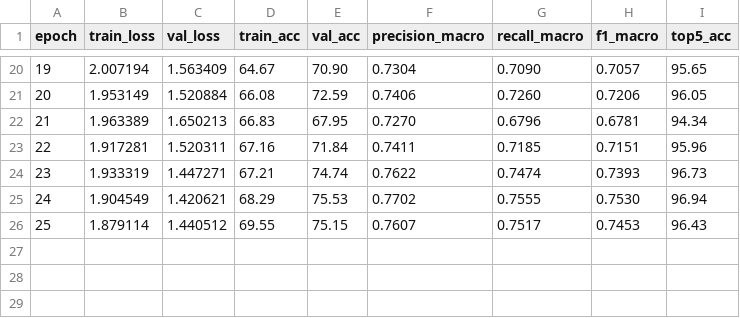
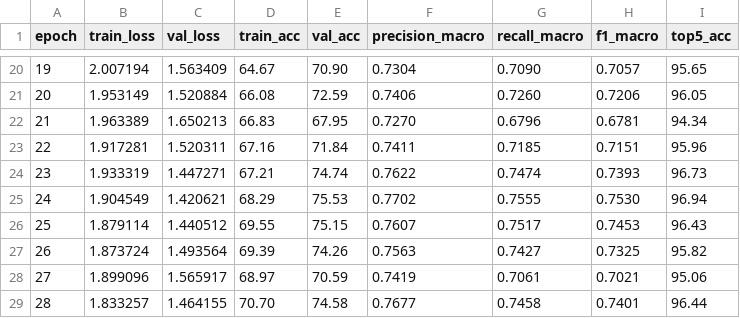
Before and after one commit to ThanhPhongSPK/mpSkateFormer, a CSV file: results/20260107_012053/metrics.csv, drawn as a sheet; only a part is shown, gaps mark what is left out; the diff names each change by its address in the sheet, - before the commit and + after, or states it on an @@ line.

Commit message:
Initial Implement

```diff
--- a/results/20260107_012053/metrics.csv
+++ b/results/20260107_012053/metrics.csv
+row 27: 26 | 1.873724 | 1.493564 | 69.39 | 74.26 | 0.7563 | 0.7427 | 0.7325 | 95.82
+row 28: 27 | 1.899096 | 1.565917 | 68.97 | 70.59 | 0.7419 | 0.7061 | 0.7021 | 95.06
+row 29: 28 | 1.833257 | 1.464155 | 70.70 | 74.58 | 0.7677 | 0.7458 | 0.7401 | 96.44
```
